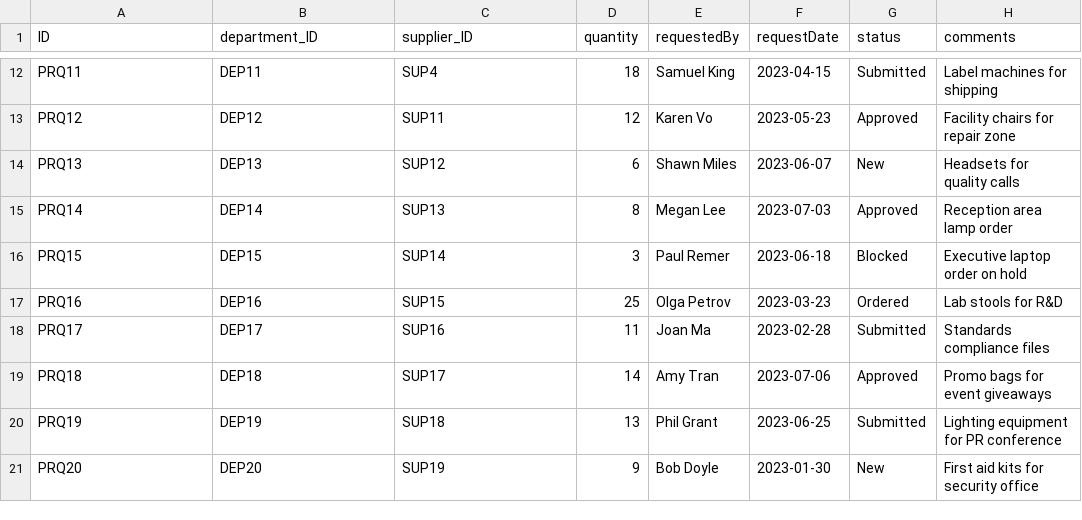
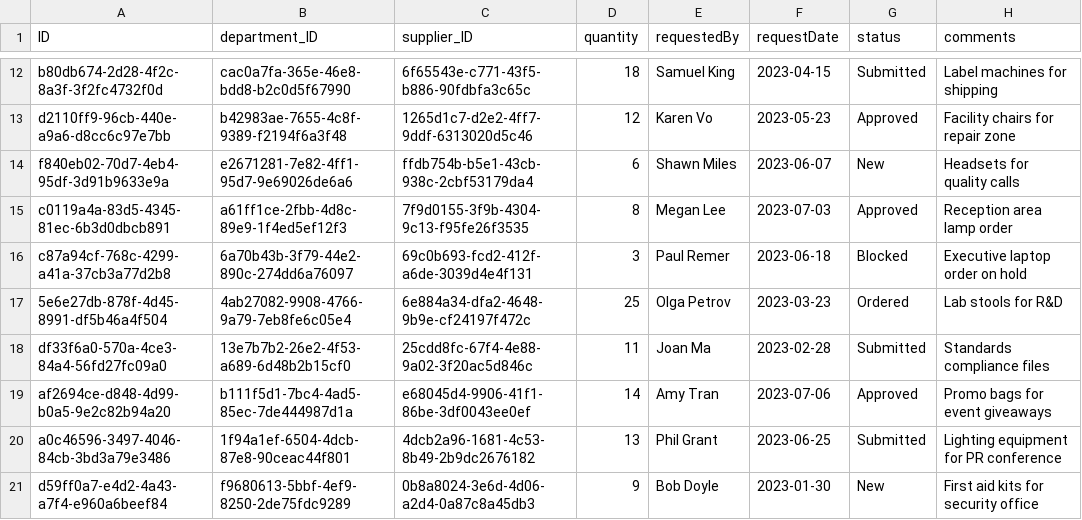
Before and after one commit to shreekunal/capm, a CSV file: eprocurement/db/data/my.company.procurement-ProcurementRequests.csv, drawn as a sheet; only a part is shown, gaps mark what is left out; the diff covers the shown part only; the diff names each change by its address in the sheet, - before the commit and + after, or states it on an @@ line.

```diff
--- a/eprocurement/db/data/my.company.procurement-ProcurementRequests.csv
+++ b/eprocurement/db/data/my.company.procurement-ProcurementRequests.csv
-A12 (ID): PRQ11
+A12 (ID): b80db674-2d28-4f2c-8a3f-3f2fc4732f0d
-B12 (department_ID): DEP11
+B12 (department_ID): cac0a7fa-365e-46e8-bdd8-b2c0d5f67990
-C12 (supplier_ID): SUP4
+C12 (supplier_ID): 6f65543e-c771-43f5-b886-90fdbfa3c65c
-A13 (ID): PRQ12
+A13 (ID): d2110ff9-96cb-440e-a9a6-d8cc6c97e7bb
-B13 (department_ID): DEP12
+B13 (department_ID): b42983ae-7655-4c8f-9389-f2194f6a3f48
-C13 (supplier_ID): SUP11
+C13 (supplier_ID): 1265d1c7-d2e2-4ff7-9ddf-6313020d5c46
-A14 (ID): PRQ13
+A14 (ID): f840eb02-70d7-4eb4-95df-3d91b9633e9a
-B14 (department_ID): DEP13
+B14 (department_ID): e2671281-7e82-4ff1-95d7-9e69026de6a6
-C14 (supplier_ID): SUP12
+C14 (supplier_ID): ffdb754b-b5e1-43cb-938c-2cbf53179da4
-A15 (ID): PRQ14
+A15 (ID): c0119a4a-83d5-4345-81ec-6b3d0dbcb891
-B15 (department_ID): DEP14
+B15 (department_ID): a61ff1ce-2fbb-4d8c-89e9-1f4ed5ef12f3
-C15 (supplier_ID): SUP13
+C15 (supplier_ID): 7f9d0155-3f9b-4304-9c13-f95fe26f3535
-A16 (ID): PRQ15
+A16 (ID): c87a94cf-768c-4299-a41a-37cb3a77d2b8
-B16 (department_ID): DEP15
+B16 (department_ID): 6a70b43b-3f79-44e2-890c-274dd6a76097
-C16 (supplier_ID): SUP14
+C16 (supplier_ID): 69c0b693-fcd2-412f-a6de-3039d4e4f131
-A17 (ID): PRQ16
+A17 (ID): 5e6e27db-878f-4d45-8991-df5b46a4f504
-B17 (department_ID): DEP16
+B17 (department_ID): 4ab27082-9908-4766-9a79-7eb8fe6c05e4
-C17 (supplier_ID): SUP15
+C17 (supplier_ID): 6e884a34-dfa2-4648-9b9e-cf24197f472c
-A18 (ID): PRQ17
+A18 (ID): df33f6a0-570a-4ce3-84a4-56fd27fc09a0
-B18 (department_ID): DEP17
+B18 (department_ID): 13e7b7b2-26e2-4f53-a689-6d48b2b15cf0
-C18 (supplier_ID): SUP16
+C18 (supplier_ID): 25cdd8fc-67f4-4e88-9a02-3f20ac5d846c
-A19 (ID): PRQ18
+A19 (ID): af2694ce-d848-4d99-b0a5-9e2c82b94a20
-B19 (department_ID): DEP18
+B19 (department_ID): b111f5d1-7bc4-4ad5-85ec-7de444987d1a
-C19 (supplier_ID): SUP17
+C19 (supplier_ID): e68045d4-9906-41f1-86be-3df0043ee0ef
-A20 (ID): PRQ19
+A20 (ID): a0c46596-3497-4046-84cb-3bd3a79e3486
-B20 (department_ID): DEP19
+B20 (department_ID): 1f94a1ef-6504-4dcb-87e8-90ceac44f801
-C20 (supplier_ID): SUP18
+C20 (supplier_ID): 4dcb2a96-1681-4c53-8b49-2b9dc2676182
-A21 (ID): PRQ20
+A21 (ID): d59ff0a7-e4d2-4a43-a7f4-e960a6beef84
-B21 (department_ID): DEP20
+B21 (department_ID): f9680613-5bbf-4ef9-8250-2de75fdc9289
-C21 (supplier_ID): SUP19
+C21 (supplier_ID): 0b8a8024-3e6d-4d06-a2d4-0a87c8a45db3
```
Also changed, not shown: 30 edited cells elsewhere in this file, eprocurement/db/data/my.company.procurement-Departments.csv, eprocurement/db/data/my.company.procurement-Products.csv, 6 other files.
